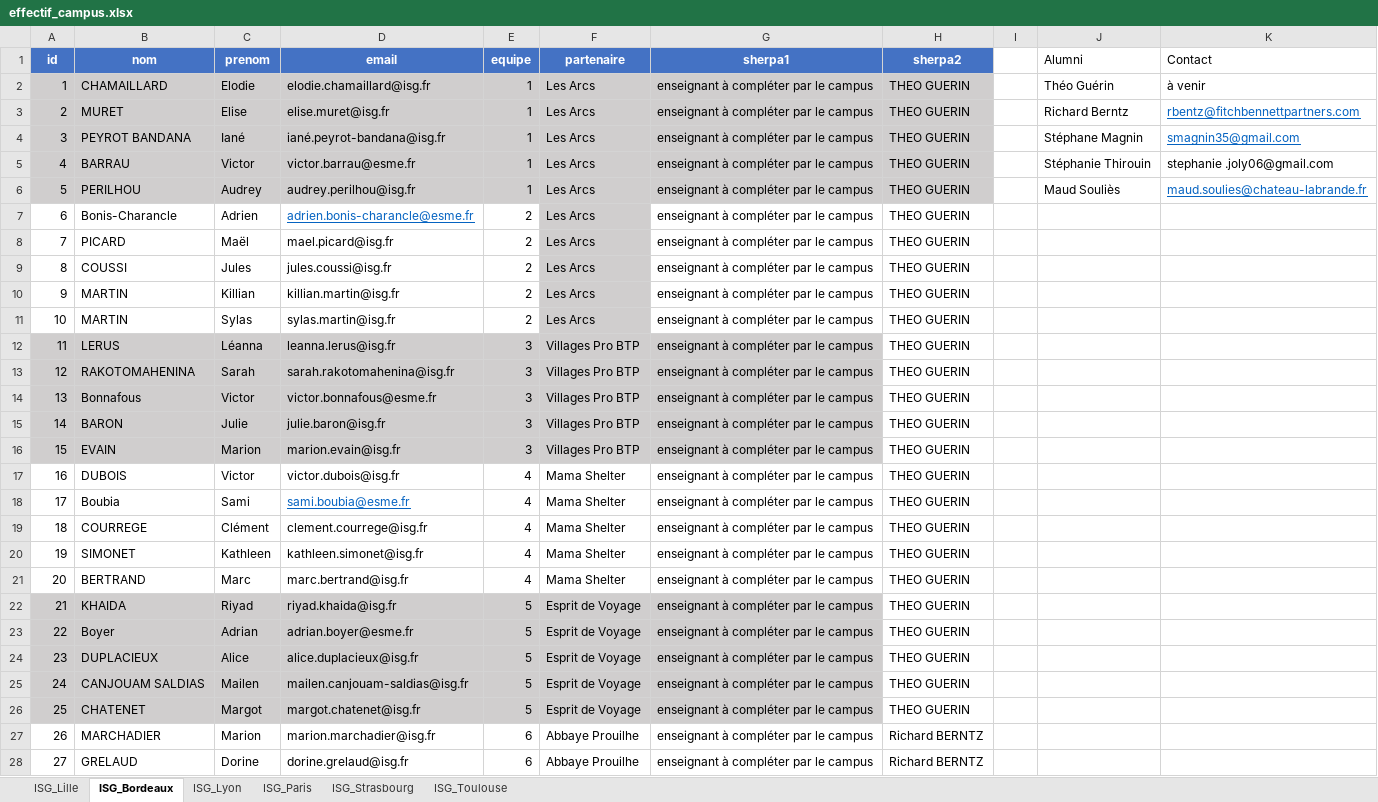
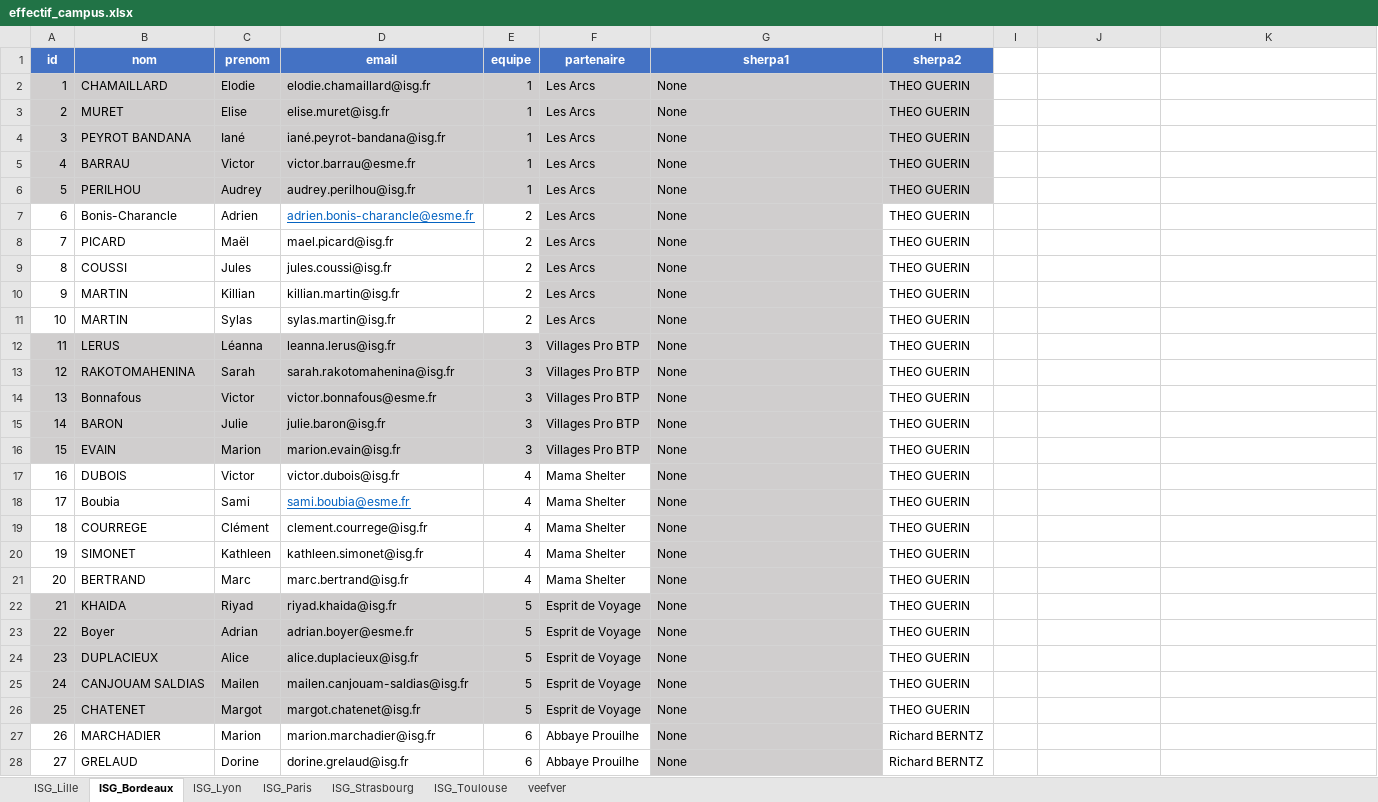
Before and after one commit to kawaiikakadu/python_ice, an Excel workbook: neo4j/ressources/effectif_campus.xlsx, sheet ISG_Bordeaux, drawn as a sheet; only a part is shown; values as stored, in another font and other column widths than the file's, no borders; the diff covers the shown part only; the diff names each change by its address in the sheet, - before the commit and + after, or states it on an @@ line.

Commit message:
[XLSX] broken code , not all the sherpas are added

```diff
--- a/neo4j/ressources/effectif_campus.xlsx (sheet ISG_Bordeaux)
+++ b/neo4j/ressources/effectif_campus.xlsx (sheet ISG_Bordeaux)
+sheet tab: veefver
-J1: Alumni
+J1: (empty)
-K1: Contact
+K1: (empty)
-G2:G28 (sherpa1): enseignant à compléter par le campus
+G2:G28 (sherpa1): None
-J2: Théo Guérin
+J2: (empty)
-K2: à venir
+K2: (empty)
-J3: Richard Berntz
+J3: (empty)
-K3: rbentz@fitchbennettpartners.com
+K3: (empty)
-J4: Stéphane Magnin
+J4: (empty)
-K4: smagnin35@gmail.com
+K4: (empty)
-J5: Stéphanie Thirouin
+J5: (empty)
-K5: stephanie .joly06@gmail.com
+K5: (empty)
-J6: Maud Souliès
+J6: (empty)
-K6: maud.soulies@chateau-labrande.fr
+K6: (empty)
-G7:G11 fill: none
+G7:G11 fill: #D0CECE
-G17:G21 fill: none
+G17:G21 fill: #D0CECE
-G27:G28 fill: none
+G27:G28 fill: #D0CECE
```
Also changed, not shown: 57 edited cells and cell formats elsewhere in this sheet, sheet ISG_Paris, sheet ISG_Strasbourg, sheet ISG_Lyon, sheet ISG_Toulouse, sheet ISG_Lille, 6 other files.
